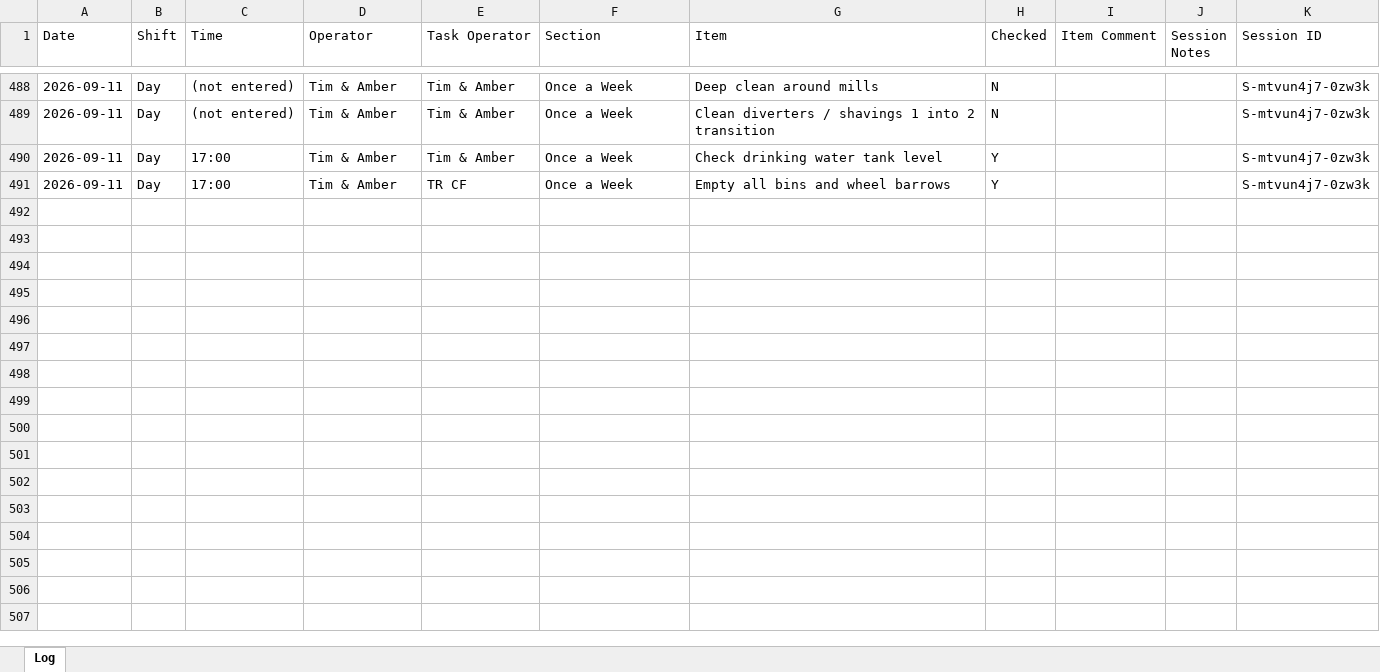
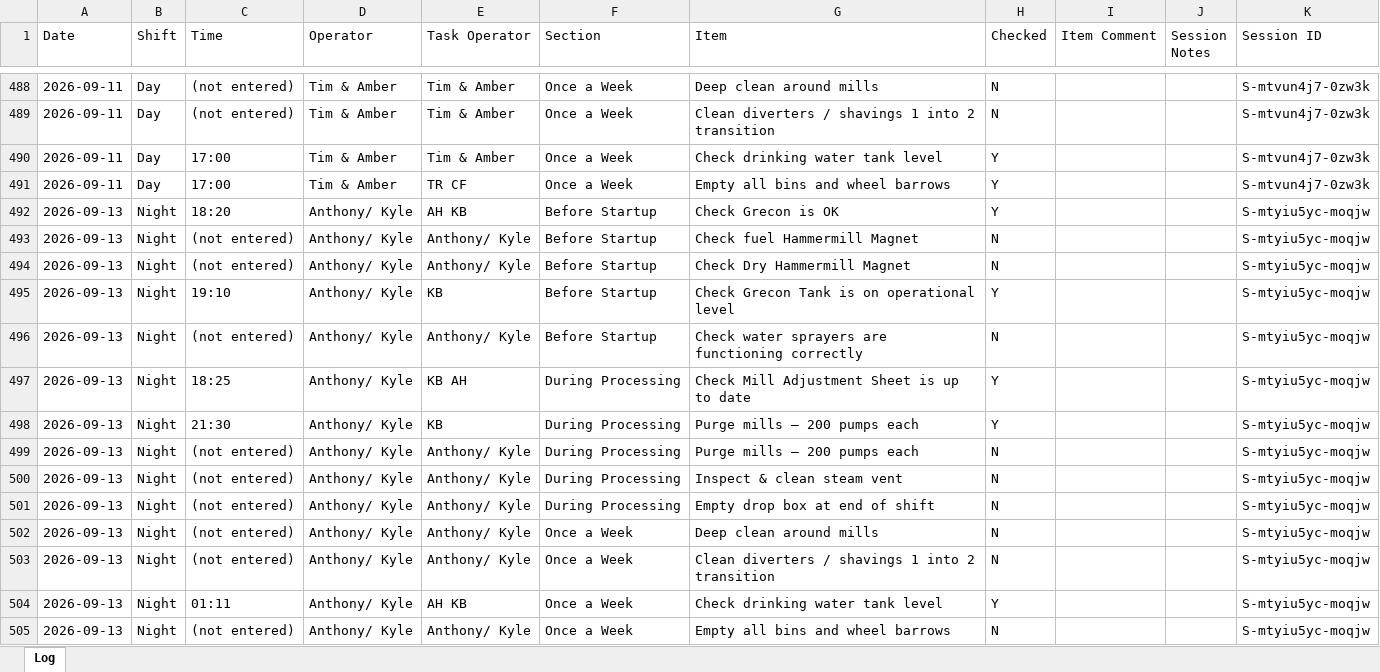
Before and after one commit to Tuan-Biomass/daily-checklist, an Excel workbook: newlog.xlsx, sheet Log, drawn as a sheet; only a part is shown, gaps mark what is left out; values as stored, in another font and other column widths than the file's, no borders; the diff names each change by its address in the sheet, - before the commit and + after, or states it on an @@ line.

Commit message:
Checklist log update 2026-09-13T02:11:55.916Z

```diff
--- a/newlog.xlsx (sheet Log)
+++ b/newlog.xlsx (sheet Log)
+row 492: 2026-09-13 | Night | 18:20 | Anthony/ Kyle | AH KB | Before Startup | Check Grecon is OK | Y |  |  | S-mtyiu5yc-moqjw
+row 493: 2026-09-13 | Night | (not entered) | Anthony/ Kyle | Anthony/ Kyle | Before Startup | Check fuel Hammermill Magnet | N |  |  | S-mtyiu5yc-moqjw
+row 494: 2026-09-13 | Night | (not entered) | Anthony/ Kyle | Anthony/ Kyle | Before Startup | Check Dry Hammermill Magnet | N |  |  | S-mtyiu5yc-moqjw
+row 495: 2026-09-13 | Night | 19:10 | Anthony/ Kyle | KB | Before Startup | Check Grecon Tank is on operational level | Y |  |  | S-mtyiu5yc-moqjw
+row 496: 2026-09-13 | Night | (not entered) | Anthony/ Kyle | Anthony/ Kyle | Before Startup | Check water sprayers are functioning correctly | N |  |  | S-mtyiu5yc-moqjw
+row 497: 2026-09-13 | Night | 18:25 | Anthony/ Kyle | KB AH | During Processing | Check Mill Adjustment Sheet is up to date | Y |  |  | S-mtyiu5yc-moqjw
+row 498: 2026-09-13 | Night | 21:30 | Anthony/ Kyle | KB | During Processing | Purge mills — 200 pumps each | Y |  |  | S-mtyiu5yc-moqjw
+row 499: 2026-09-13 | Night | (not entered) | Anthony/ Kyle | Anthony/ Kyle | During Processing | Purge mills — 200 pumps each | N |  |  | S-mtyiu5yc-moqjw
+row 500: 2026-09-13 | Night | (not entered) | Anthony/ Kyle | Anthony/ Kyle | During Processing | Inspect & clean steam vent | N |  |  | S-mtyiu5yc-moqjw
+row 501: 2026-09-13 | Night | (not entered) | Anthony/ Kyle | Anthony/ Kyle | During Processing | Empty drop box at end of shift | N |  |  | S-mtyiu5yc-moqjw
+row 502: 2026-09-13 | Night | (not entered) | Anthony/ Kyle | Anthony/ Kyle | Once a Week | Deep clean around mills | N |  |  | S-mtyiu5yc-moqjw
+row 503: 2026-09-13 | Night | (not entered) | Anthony/ Kyle | Anthony/ Kyle | Once a Week | Clean diverters / shavings 1 into 2 transition | N |  |  | S-mtyiu5yc-moqjw
+row 504: 2026-09-13 | Night | 01:11 | Anthony/ Kyle | AH KB | Once a Week | Check drinking water tank level | Y |  |  | S-mtyiu5yc-moqjw
+row 505: 2026-09-13 | Night | (not entered) | Anthony/ Kyle | Anthony/ Kyle | Once a Week | Empty all bins and wheel barrows | N |  |  | S-mtyiu5yc-moqjw
```
